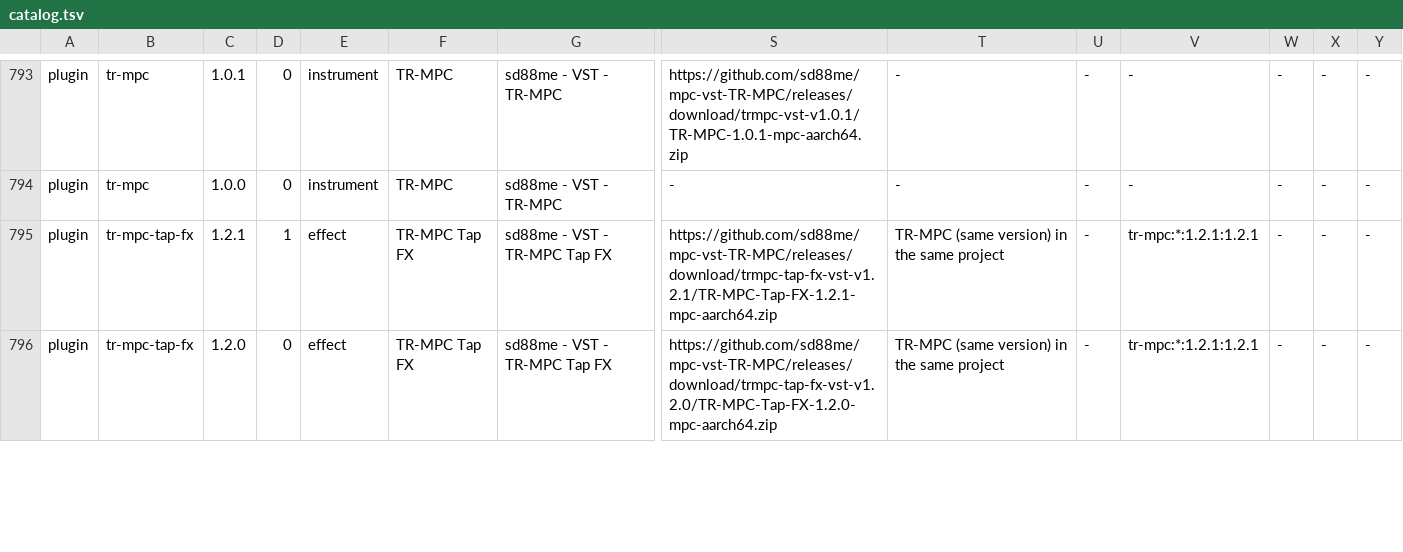
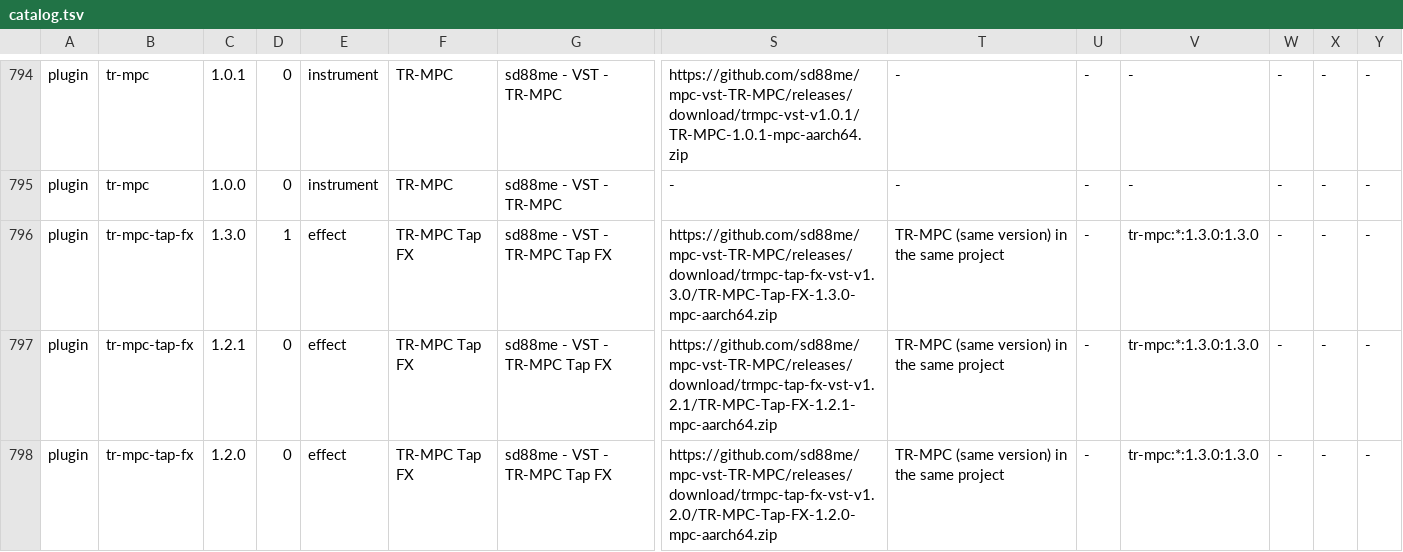
Before and after one commit to sd88me/sd88me.github.io, a TSV file: mpc-vst-plugins/catalog.tsv, drawn as a sheet; only a part is shown, gaps mark what is left out; addresses are those after the commit; rows hold the shown columns only; the diff covers the shown part only; the diff names each change by its address in the sheet, - before the commit and + after, or states it on an @@ line.

Commit message:
Mirror the catalog from open-mpc/mpc-vst-plugins@122ac4e

```diff
--- a/mpc-vst-plugins/catalog.tsv
+++ b/mpc-vst-plugins/catalog.tsv
+row 796: plugin | tr-mpc-tap-fx | 1.3.0 | 1 | effect | TR-MPC Tap FX | sd88me - VST - TR-MPC Tap FX | https://github.com/sd88me/mpc-vst-TR-MPC/releases/download/trmpc-tap-fx-vst-v1.3.0/TR-MPC-Tap-FX-1.3.0-mpc-aarch64.zip | TR-MPC (same version) in the same project | - | tr-mpc:*:1.3.0:1.3.0 | - | - | -
-D797: 1
+D797: 0
-V797:V798: tr-mpc:*:1.2.1:1.2.1
+V797:V798: tr-mpc:*:1.3.0:1.3.0
```
Also changed, not shown: 3 added rows, 1 removed row and 6 edited cells elsewhere in this file, 2 other files.
